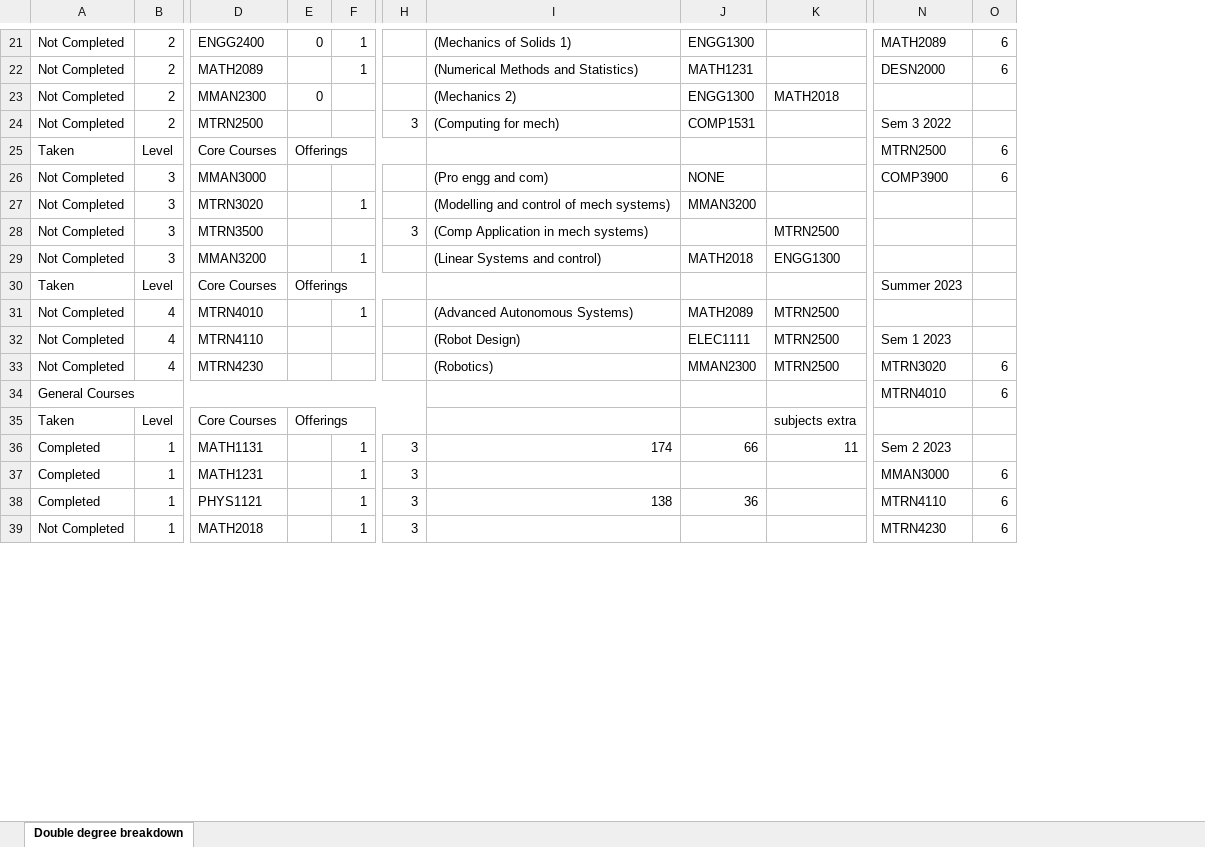
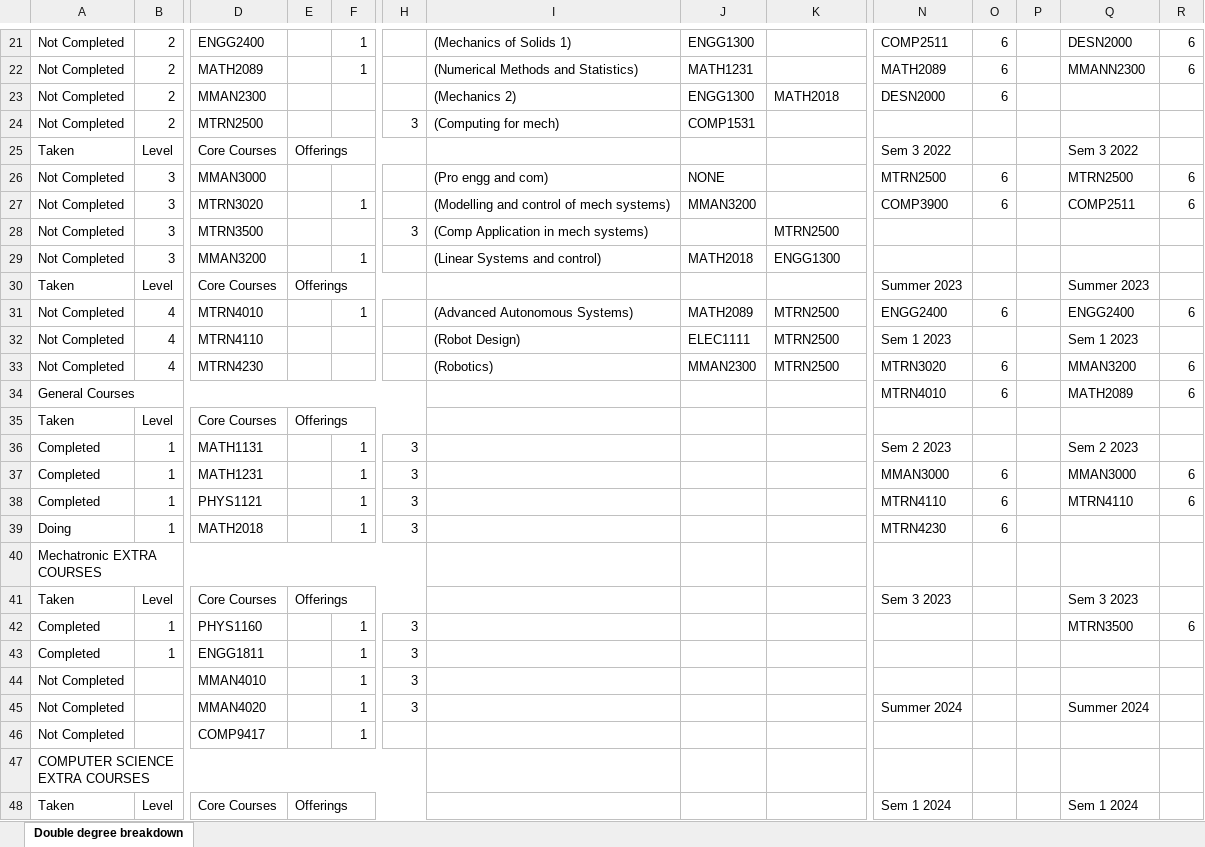
Before and after one commit to joey101/engg1811, an Excel workbook: degree_project/double_degree.xlsx, sheet Double degree breakdown, drawn as a sheet; only a part is shown, gaps mark what is left out; values as stored, in another font and other column widths than the file's, no cell formats; conditional formats not drawn; rows hold the shown columns only; the diff covers the shown part only; the diff names each change by its address in the sheet, - before the commit and + after, or states it on an @@ line.

Commit message:
idk

```diff
--- a/degree_project/double_degree.xlsx (sheet Double degree breakdown)
+++ b/degree_project/double_degree.xlsx (sheet Double degree breakdown)
+column P, empty
+column Q, rows 21-38: DESN2000 | MMANN2300 |  |  | Sem 3 2022 | MTRN2500 | COMP2511 |  |  | Summer 2023 | ENGG2400 | Sem 1 2023 | MMAN3200 | MATH2089 |  | Sem 2 2023 | MMAN3000 | MTRN4110
+column R, rows 21-38: 6 | 6 |  |  |  | 6 | 6 |  |  |  | 6 |  | 6 | 6 |  |  | 6 | 6
-E21: 0
+E21: (empty)
-N21: MATH2089
+N21: COMP2511
-N22: DESN2000
+N22: MATH2089
-E23: 0
+E23: (empty)
-N23: (empty)
+N23: DESN2000
-O23: (empty)
+O23: 6
-N24: Sem 3 2022
+N24: (empty)
-N25: MTRN2500
+N25: Sem 3 2022
-O25: 6
+O25: (empty)
-N26: COMP3900
+N26: MTRN2500
-N27: (empty)
+N27: COMP3900
-O27: (empty)
+O27: 6
-N31: (empty)
+N31: ENGG2400
-O31: (empty)
+O31: 6
-K35: subjects extra
+K35: (empty)
-I36: 174
+I36: (empty)
-J36: 66
+J36: (empty)
-K36: 11
+K36: (empty)
-I38: 138
+I38: (empty)
-J38: 36
+J38: (empty)
-A39: Not Completed
+A39: Doing
+row 40: Mechatronic EXTRA COURSES
+row 41: Taken | Level | Core Courses | Offerings |  |  |  |  |  | Sem 3 2023 |  |  | Sem 3 2023
+row 42: Completed | 1 | PHYS1160 |  | 1 | 3 |  |  |  |  |  |  | MTRN3500 | 6
+row 43: Completed | 1 | ENGG1811 |  | 1 | 3
+row 44: Not Completed |  | MMAN4010 |  | 1 | 3
+row 45: Not Completed |  | MMAN4020 |  | 1 | 3 |  |  |  | Summer 2024 |  |  | Summer 2024
+row 46: Not Completed |  | COMP9417 |  | 1
+row 47: COMPUTER SCIENCE EXTRA COURSES
+row 48: Taken | Level | Core Courses | Offerings |  |  |  |  |  | Sem 1 2024 |  |  | Sem 1 2024
```
Also changed, not shown: 38 added rows, 14 removed rows, 20 edited cells and merged cells elsewhere in this sheet, cell formats.
